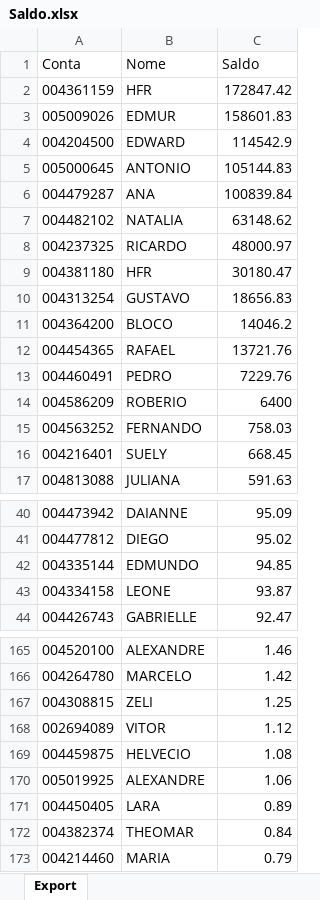
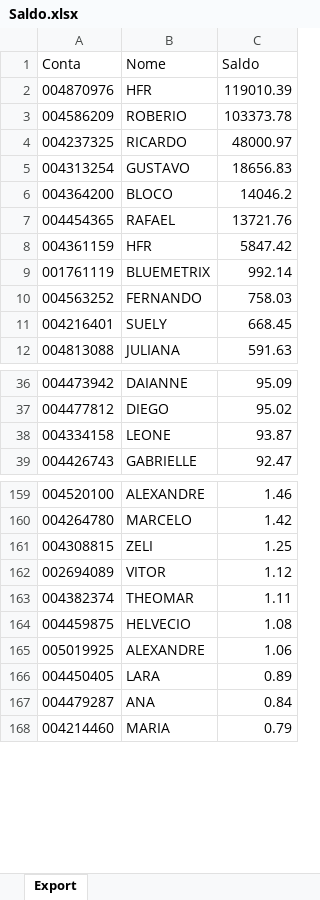
Before and after one commit to lauroteles/app_mesa_de_opera-es_corrigido, an Excel workbook: Saldo.xlsx, sheet Export, drawn as a sheet; only a part is shown, gaps mark what is left out; values as stored, in another font and other column widths than the file's, no borders; removed rows and columns are numbered as before the commit, all else as after; the diff covers the shown part only; the diff names each change by its address in the sheet, - before the commit and + after, or states it on an @@ line.

Commit message:
Add files via upload

```diff
--- a/Saldo.xlsx (sheet Export)
+++ b/Saldo.xlsx (sheet Export)
-row 2: 004361159 | HFR | 172847.42
-row 3: 005009026 | EDMUR | 158601.83
-row 4: 004204500 | EDWARD | 114542.9
-row 5: 005000645 | ANTONIO | 105144.83
-row 6: 004479287 | ANA | 100839.84
-row 7: 004482102 | NATALIA | 63148.62
+row 2: 004870976 | HFR | 119010.39
+row 3: 004586209 | ROBERIO | 103373.78
-row 9: 004381180 | HFR | 30180.47
-row 13: 004460491 | PEDRO | 7229.76
-row 14: 004586209 | ROBERIO | 6400
+row 8: 004361159 | HFR | 5847.42
+row 9: 001761119 | BLUEMETRIX | 992.14
-row 42: 004335144 | EDMUNDO | 94.85
+row 163: 004382374 | THEOMAR | 1.11
-row 172: 004382374 | THEOMAR | 0.84
+row 167: 004479287 | ANA | 0.84
```
Also changed, not shown: 3 added rows, 3 removed rows and 1 edited cell elsewhere in this sheet.
